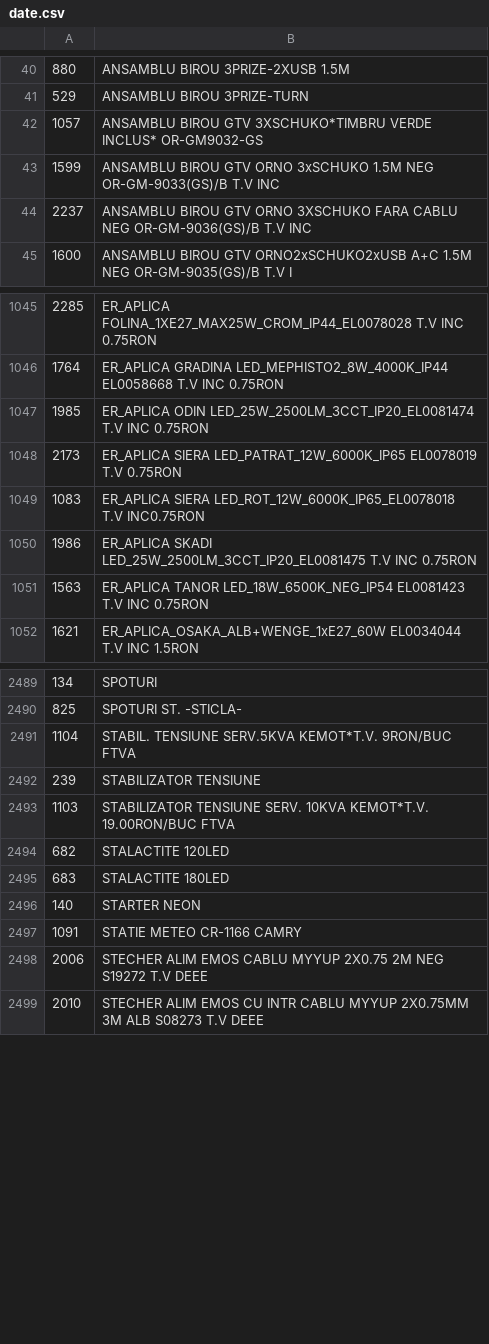
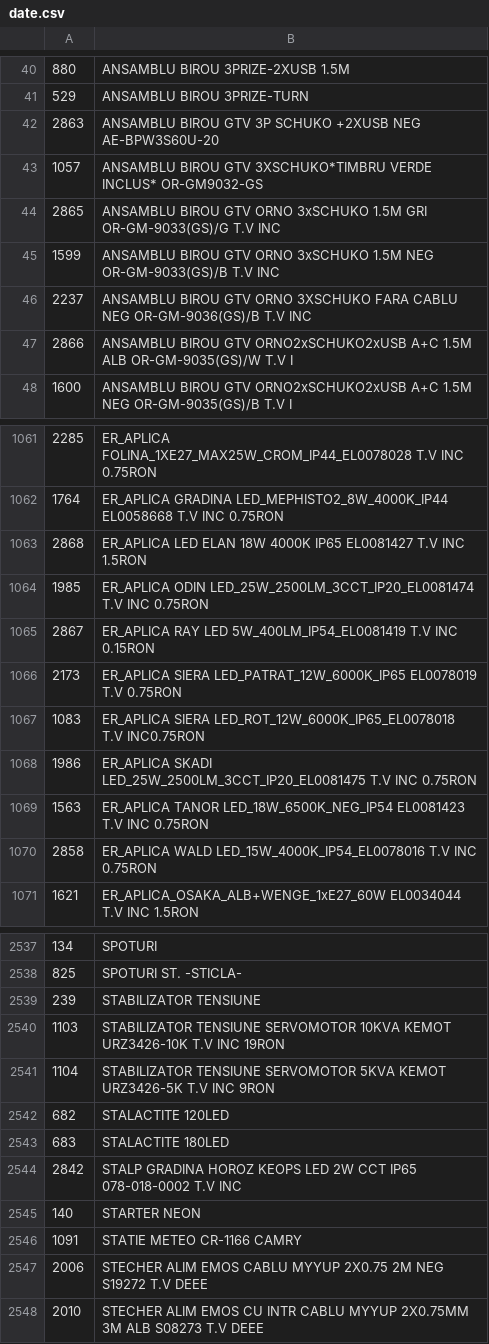
Before and after one commit to Rert90/site-casa-marcat, a CSV file: date.csv, drawn as a sheet; only a part is shown, gaps mark what is left out; the diff covers the shown part only.

```diff
--- a/date.csv
+++ b/date.csv
@@ -41,5 +41,8 @@
 529;ANSAMBLU BIROU 3PRIZE-TURN
+2863;ANSAMBLU BIROU GTV 3P SCHUKO +2XUSB NEG AE-BPW3S60U-20
 1057;ANSAMBLU BIROU GTV 3XSCHUKO*TIMBRU VERDE INCLUS* OR-GM9032-GS
+2865;ANSAMBLU BIROU GTV ORNO 3xSCHUKO 1.5M GRI OR-GM-9033(GS)/G T.V INC
 1599;ANSAMBLU BIROU GTV ORNO 3xSCHUKO 1.5M NEG OR-GM-9033(GS)/B T.V INC
 2237;ANSAMBLU BIROU GTV ORNO 3XSCHUKO FARA CABLU NEG OR-GM-9036(GS)/B T.V INC
+2866;ANSAMBLU BIROU GTV ORNO2xSCHUKO2xUSB A+C 1.5M ALB OR-GM-9035(GS)/W T.V I
 1600;ANSAMBLU BIROU GTV ORNO2xSCHUKO2xUSB A+C 1.5M NEG OR-GM-9035(GS)/B T.V I
@@ -1046,3 +1062,5 @@
 1764;ER_APLICA GRADINA LED_MEPHISTO2_8W_4000K_IP44 EL0058668 T.V INC 0.75RON
+2868;ER_APLICA LED ELAN 18W 4000K IP65 EL0081427 T.V INC 1.5RON
 1985;ER_APLICA ODIN LED_25W_2500LM_3CCT_IP20_EL0081474 T.V INC 0.75RON
+2867;ER_APLICA RAY LED 5W_400LM_IP54_EL0081419 T.V INC 0.15RON
 2173;ER_APLICA SIERA LED_PATRAT_12W_6000K_IP65 EL0078019 T.V 0.75RON
@@ -1051,2 +1069,3 @@
 1563;ER_APLICA TANOR LED_18W_6500K_NEG_IP54 EL0081423 T.V INC 0.75RON
+2858;ER_APLICA WALD LED_15W_4000K_IP54_EL0078016 T.V INC 0.75RON
 1621;ER_APLICA_OSAKA_ALB+WENGE_1xE27_60W EL0034044 T.V INC 1.5RON
@@ -2490,7 +2538,8 @@
 825;SPOTURI ST. -STICLA-
-1104;STABIL. TENSIUNE SERV.5KVA KEMOT*T.V. 9RON/BUC FTVA
 239;STABILIZATOR TENSIUNE
-1103;STABILIZATOR TENSIUNE SERV. 10KVA KEMOT*T.V. 19.00RON/BUC FTVA
+1103;STABILIZATOR TENSIUNE SERVOMOTOR 10KVA KEMOT URZ3426-10K T.V INC 19RON
+1104;STABILIZATOR TENSIUNE SERVOMOTOR 5KVA KEMOT URZ3426-5K T.V INC 9RON
 682;STALACTITE 120LED
 683;STALACTITE 180LED
+2842;STALP GRADINA HOROZ KEOPS LED 2W CCT IP65 078-018-0002 T.V INC
 140;STARTER NEON
```
Also changed, not shown: 47 added rows, 2 removed rows and 7 edited cells elsewhere in this file.
